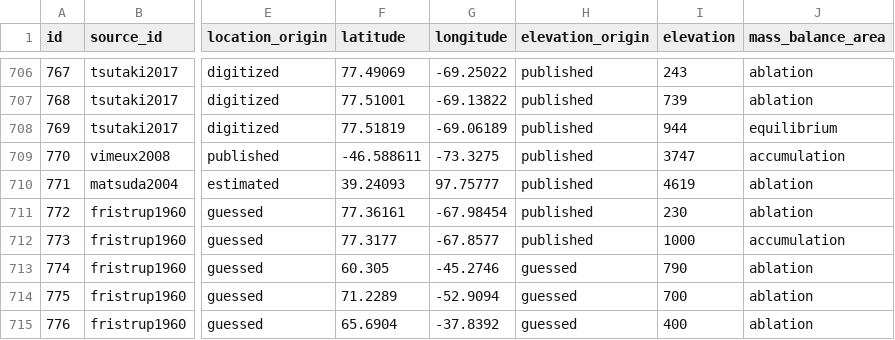
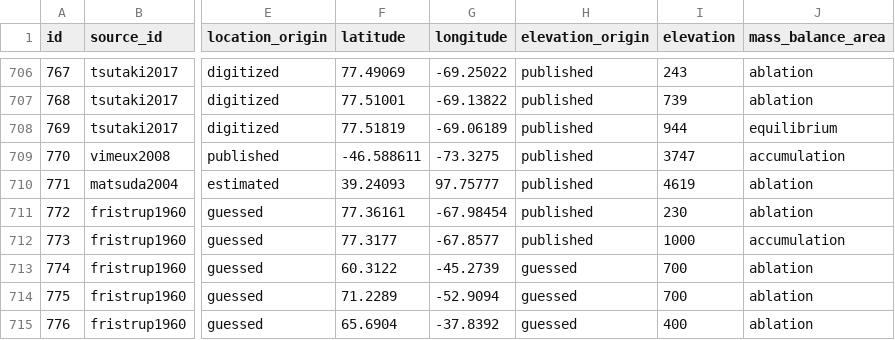
Before and after one commit to mjacqu/glenglat, a CSV file: data/borehole.csv, drawn as a sheet; only a part is shown, gaps mark what is left out; the diff names each change by its address in the sheet, - before the commit and + after, or states it on an @@ line.

Commit message:
Move Napassorssuaq borehole to lower elevation
Based on description of being in the ablation zone

```diff
--- a/data/borehole.csv
+++ b/data/borehole.csv
-F713 (latitude): 60.305
+F713 (latitude): 60.3122
-G713 (longitude): -45.2746
+G713 (longitude): -45.2739
-I713 (elevation): 790
+I713 (elevation): 700
```
